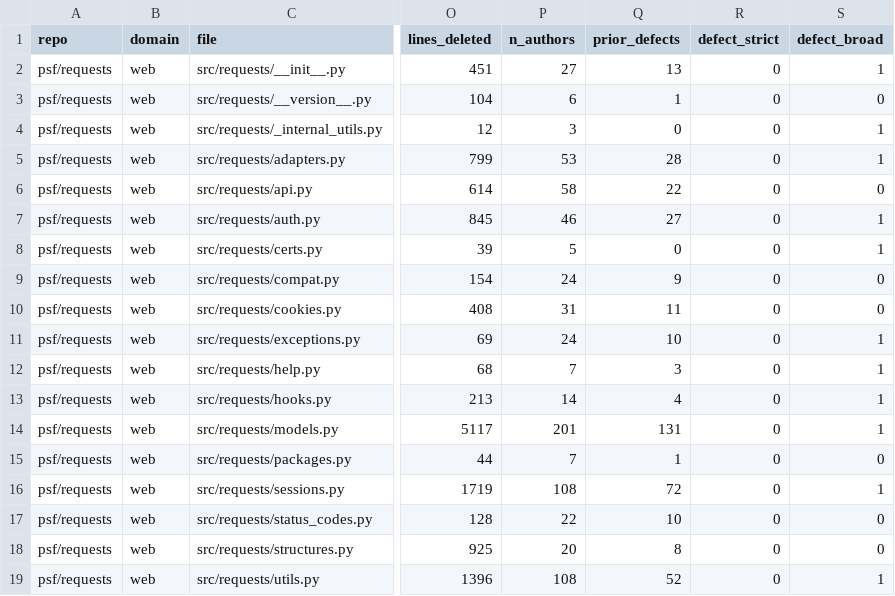
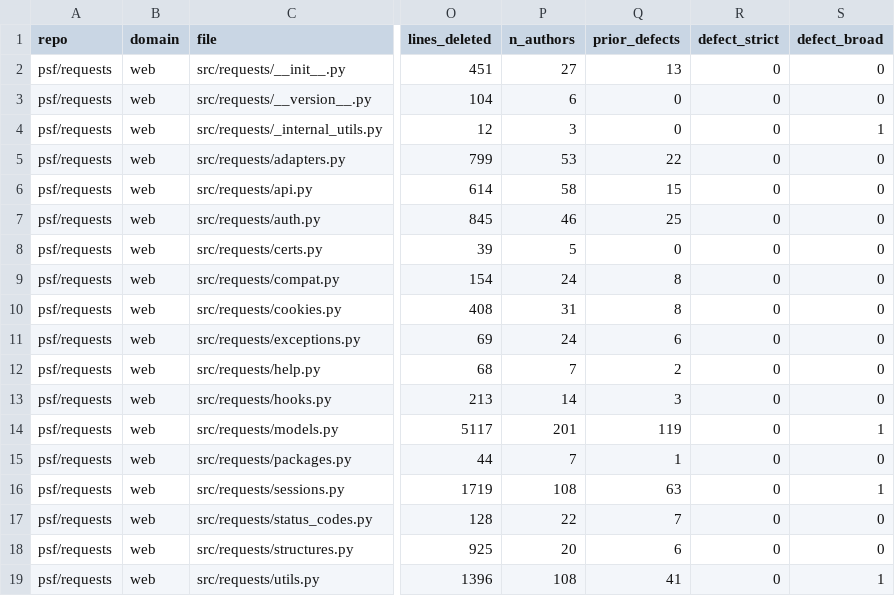
Before and after one commit to ovisual/defect-prediction, a CSV file: data/labelled/requests.csv, drawn as a sheet; only a part is shown, gaps mark what is left out; the diff names each change by its address in the sheet, - before the commit and + after, or states it on an @@ line.

Commit message:
Mine small and medium repos

```diff
--- a/data/labelled/requests.csv
+++ b/data/labelled/requests.csv
-S2 (defect_broad): 1
+S2 (defect_broad): 0
-Q3 (prior_defects): 1
+Q3 (prior_defects): 0
-Q5 (prior_defects): 28
+Q5 (prior_defects): 22
-S5 (defect_broad): 1
+S5 (defect_broad): 0
-Q6 (prior_defects): 22
+Q6 (prior_defects): 15
-Q7 (prior_defects): 27
+Q7 (prior_defects): 25
-S7:S8 (defect_broad): 1
+S7:S8 (defect_broad): 0
-Q9 (prior_defects): 9
+Q9 (prior_defects): 8
-Q10 (prior_defects): 11
+Q10 (prior_defects): 8
-Q11 (prior_defects): 10
+Q11 (prior_defects): 6
-S11:S13 (defect_broad): 1
+S11:S13 (defect_broad): 0
-Q12 (prior_defects): 3
+Q12 (prior_defects): 2
-Q13 (prior_defects): 4
+Q13 (prior_defects): 3
-Q14 (prior_defects): 131
+Q14 (prior_defects): 119
-Q16 (prior_defects): 72
+Q16 (prior_defects): 63
-Q17 (prior_defects): 10
+Q17 (prior_defects): 7
-Q18 (prior_defects): 8
+Q18 (prior_defects): 6
-Q19 (prior_defects): 52
+Q19 (prior_defects): 41
```
Also changed, not shown: 5 other files.
